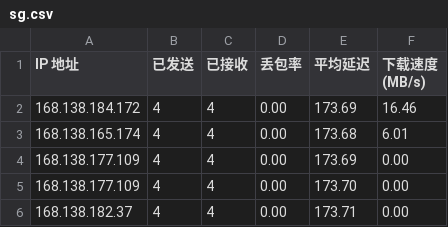
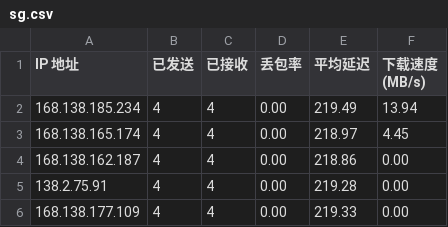
Before and after one commit to wzwmao/CFCDN-Auto, a CSV file: CloudflareST/sg.csv, drawn as a sheet.

```diff
--- a/CloudflareST/sg.csv
+++ b/CloudflareST/sg.csv
@@ -1,6 +1,6 @@
 IP 地址,已发送,已接收,丢包率,平均延迟,下载速度 (MB/s)
-168.138.184.172,4,4,0.00,173.69,16.46
-168.138.165.174,4,4,0.00,173.68,6.01
-168.138.177.109,4,4,0.00,173.69,0.00
-168.138.177.109,4,4,0.00,173.70,0.00
-168.138.182.37,4,4,0.00,173.71,0.00
+168.138.185.234,4,4,0.00,219.49,13.94
+168.138.165.174,4,4,0.00,218.97,4.45
+168.138.162.187,4,4,0.00,218.86,0.00
+138.2.75.91,4,4,0.00,219.28,0.00
+168.138.177.109,4,4,0.00,219.33,0.00
```
Also changed, not shown: 2 other files.
